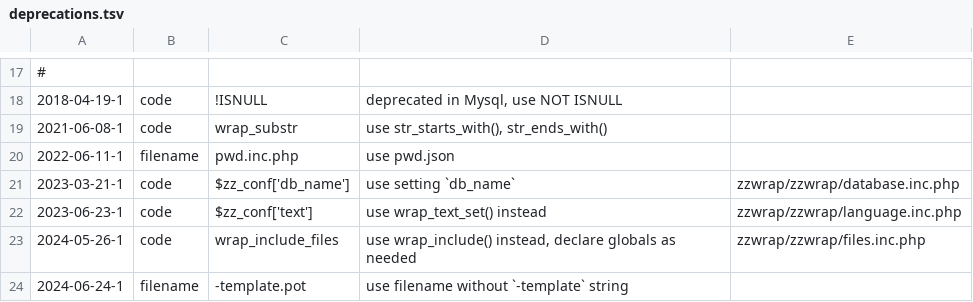
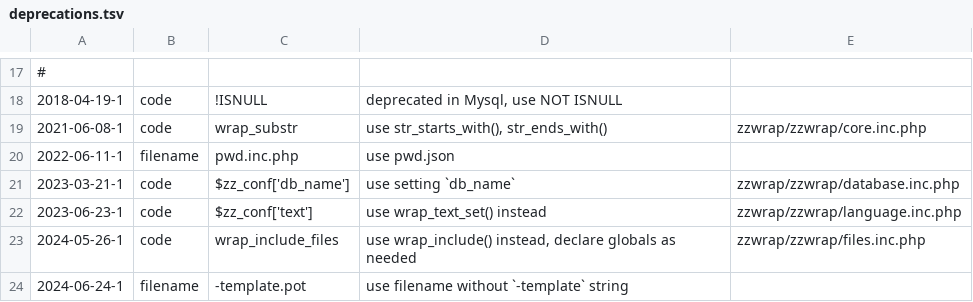
Before and after one commit to koenige/zzwrap, a TSV file: configuration/deprecations.tsv, drawn as a sheet; only a part is shown, gaps mark what is left out.

Commit message:
deprecations: fix exceptions

```diff
--- a/configuration/deprecations.tsv
+++ b/configuration/deprecations.tsv
@@ -18,3 +18,3 @@
 2018-04-19-1	code	!ISNULL	deprecated in Mysql, use NOT ISNULL
-2021-06-08-1	code	wrap_substr	use str_starts_with(), str_ends_with()
+2021-06-08-1	code	wrap_substr	use str_starts_with(), str_ends_with()	zzwrap/zzwrap/core.inc.php
 2022-06-11-1	filename	pwd.inc.php	use pwd.json	
```
